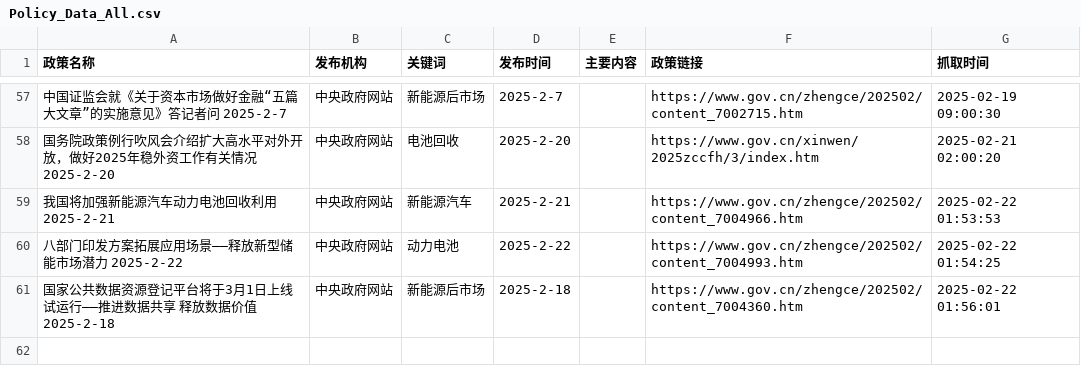
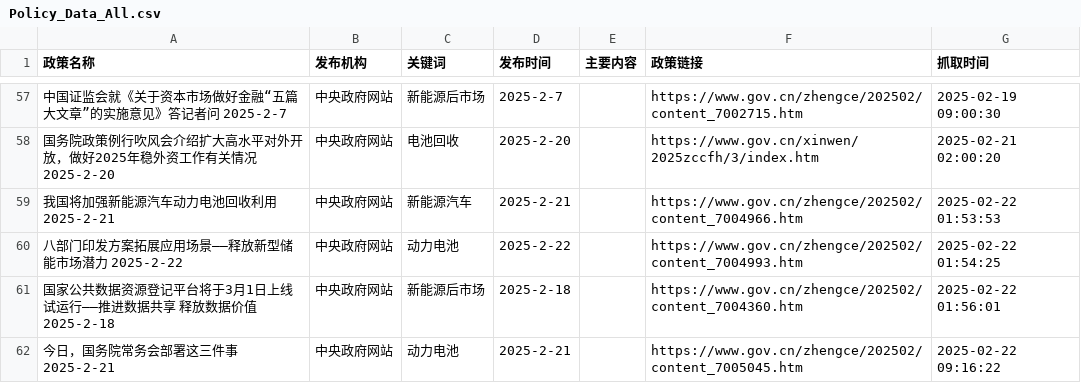
Before and after one commit to TianyuGao12/AutoPolicy_forApril, a CSV file: Policy_Data_All.csv, drawn as a sheet; only a part is shown, gaps mark what is left out; the diff names each change by its address in the sheet, - before the commit and + after, or states it on an @@ line.

```diff
--- a/Policy_Data_All.csv
+++ b/Policy_Data_All.csv
+row 62: 今日，国务院常务会部署这三件事 2025-2-21 | 中央政府网站 | 动力电池 | 2025-2-21 |  | https://www.gov.cn/zhengce/202502/content_7005045.htm | 2025-02-22 09:16:22
```
Also changed, not shown: 2 other files.
